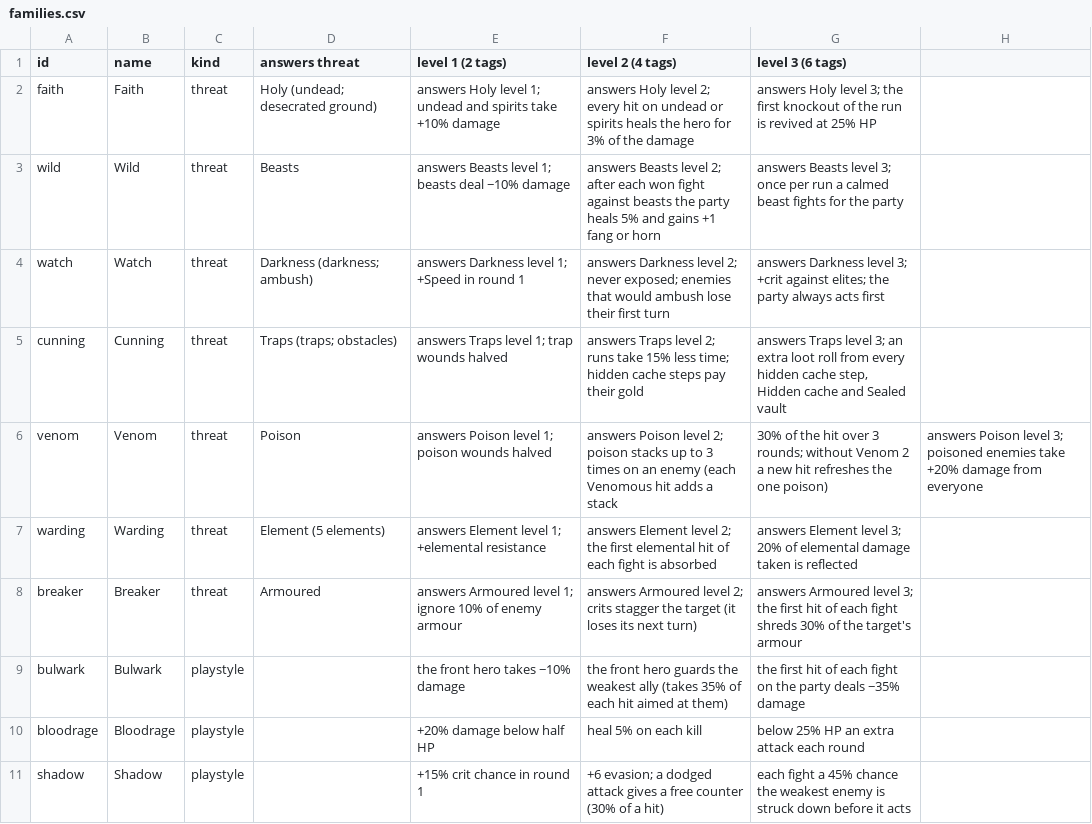
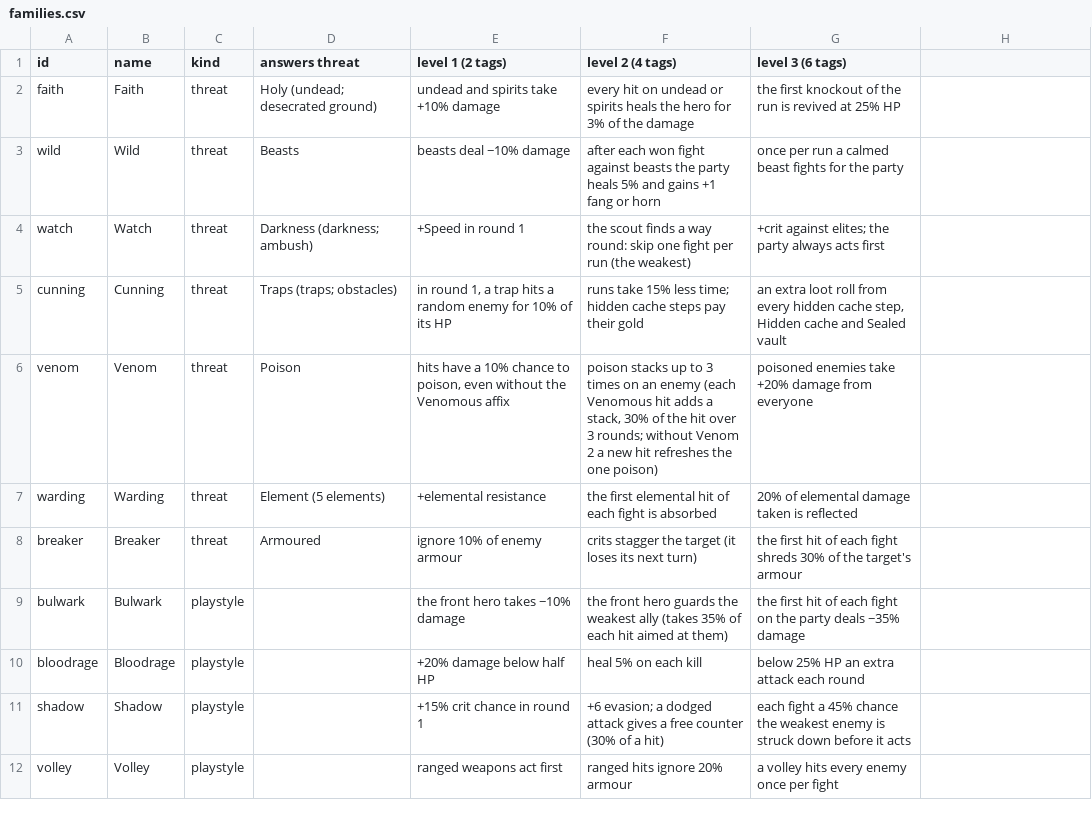
Before and after one commit to BarryWype/pocket-quartermaster, a CSV file: doc/design/families/families.csv, drawn as a sheet; only a part is shown; the shorter side is filled out with more unchanged rows.

```diff
--- a/doc/design/families/families.csv
+++ b/doc/design/families/families.csv
@@ -1,9 +1,9 @@
 id,name,kind,answers threat,level 1 (2 tags),level 2 (4 tags),level 3 (6 tags)
-faith,Faith,threat,Holy (undead; desecrated ground),answers Holy level 1; undead and spirits take +10% damage,answers Holy level 2; every hit on undead or spirits heals the hero for 3% of the damage,answers Holy level 3; the first knockout of the run is revived at 25% HP
-wild,Wild,threat,Beasts,answers Beasts level 1; beasts deal −10% damage,answers Beasts level 2; after each won fight against beasts the party heals 5% and gains +1 fang or horn,answers Beasts level 3; once per run a calmed beast fights for the party
-watch,Watch,threat,Darkness (darkness; ambush),answers Darkness level 1; +Speed in round 1,answers Darkness level 2; never exposed; enemies that would ambush lose their first turn,answers Darkness level 3; +crit against elites; the party always acts first
-cunning,Cunning,threat,Traps (traps; obstacles),answers Traps level 1; trap wounds halved,answers Traps level 2; runs take 15% less time; hidden cache steps pay their gold,"answers Traps level 3; an extra loot roll from every hidden cache step, Hidden cache and Sealed vault"
-venom,Venom,threat,Poison,answers Poison level 1; poison wounds halved,answers Poison level 2; poison stacks up to 3 times on an enemy (each Venomous hit adds a stack, 30% of the hit over 3 rounds; without Venom 2 a new hit refreshes the one poison),answers Poison level 3; poisoned enemies take +20% damage from everyone
-warding,Warding,threat,Element (5 elements),answers Element level 1; +elemental resistance,answers Element level 2; the first elemental hit of each fight is absorbed,answers Element level 3; 20% of elemental damage taken is reflected
-breaker,Breaker,threat,Armoured,answers Armoured level 1; ignore 10% of enemy armour,answers Armoured level 2; crits stagger the target (it loses its next turn),answers Armoured level 3; the first hit of each fight shreds 30% of the target's armour
+faith,Faith,threat,Holy (undead; desecrated ground),undead and spirits take +10% damage,every hit on undead or spirits heals the hero for 3% of the damage,the first knockout of the run is revived at 25% HP
+wild,Wild,threat,Beasts,beasts deal −10% damage,after each won fight against beasts the party heals 5% and gains +1 fang or horn,once per run a calmed beast fights for the party
+watch,Watch,threat,Darkness (darkness; ambush),+Speed in round 1,the scout finds a way round: skip one fight per run (the weakest),+crit against elites; the party always acts first
+cunning,Cunning,threat,Traps (traps; obstacles),"in round 1, a trap hits a random enemy for 10% of its HP",runs take 15% less time; hidden cache steps pay their gold,"an extra loot roll from every hidden cache step, Hidden cache and Sealed vault"
+venom,Venom,threat,Poison,"hits have a 10% chance to poison, even without the Venomous affix","poison stacks up to 3 times on an enemy (each Venomous hit adds a stack, 30% of the hit over 3 rounds; without Venom 2 a new hit refreshes the one poison)",poisoned enemies take +20% damage from everyone
+warding,Warding,threat,Element (5 elements),+elemental resistance,the first elemental hit of each fight is absorbed,20% of elemental damage taken is reflected
+breaker,Breaker,threat,Armoured,ignore 10% of enemy armour,crits stagger the target (it loses its next turn),the first hit of each fight shreds 30% of the target's armour
 bulwark,Bulwark,playstyle,,the front hero takes −10% damage,the front hero guards the weakest ally (takes 35% of each hit aimed at them),the first hit of each fight on the party deals −35% damage
```
Also changed, not shown: doc/design/loot/relics.csv, 18 other files.
